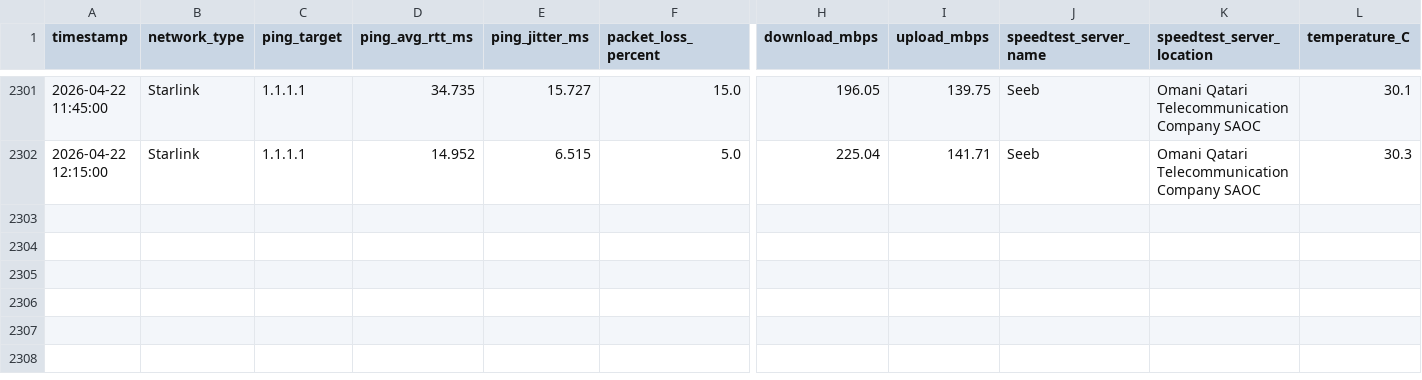
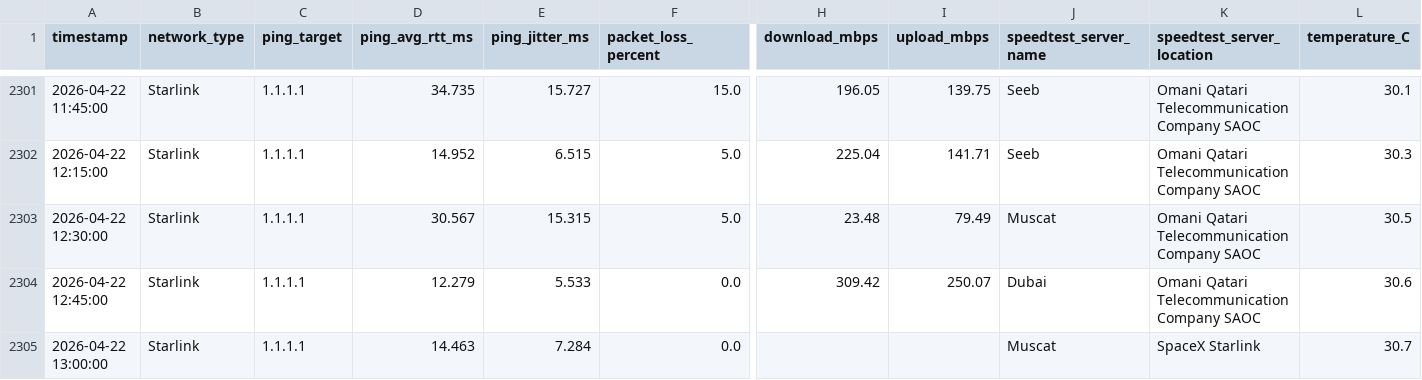
Before and after one commit to leenkayyal/Starlink-Performance-Dashboard, a CSV file: Raw/starlink_data.csv, drawn as a sheet; only a part is shown, gaps mark what is left out; rows hold the shown columns only; the diff names each change by its address in the sheet, - before the commit and + after, or states it on an @@ line.

Commit message:
Update data files

```diff
--- a/Raw/starlink_data.csv
+++ b/Raw/starlink_data.csv
+row 2303: 2026-04-22 12:30:00 | Starlink | 1.1.1.1 | 30.567 | 15.315 | 5.0 | 23.48 | 79.49 | Muscat | Omani Qatari Telecommunication Company SAOC | 30.5
+row 2304: 2026-04-22 12:45:00 | Starlink | 1.1.1.1 | 12.279 | 5.533 | 0.0 | 309.42 | 250.07 | Dubai | Omani Qatari Telecommunication Company SAOC | 30.6
+row 2305: 2026-04-22 13:00:00 | Starlink | 1.1.1.1 | 14.463 | 7.284 | 0.0 |  |  | Muscat | SpaceX Starlink | 30.7
```
Also changed, not shown: Cleaned/starlink_retrain_queue.csv.
